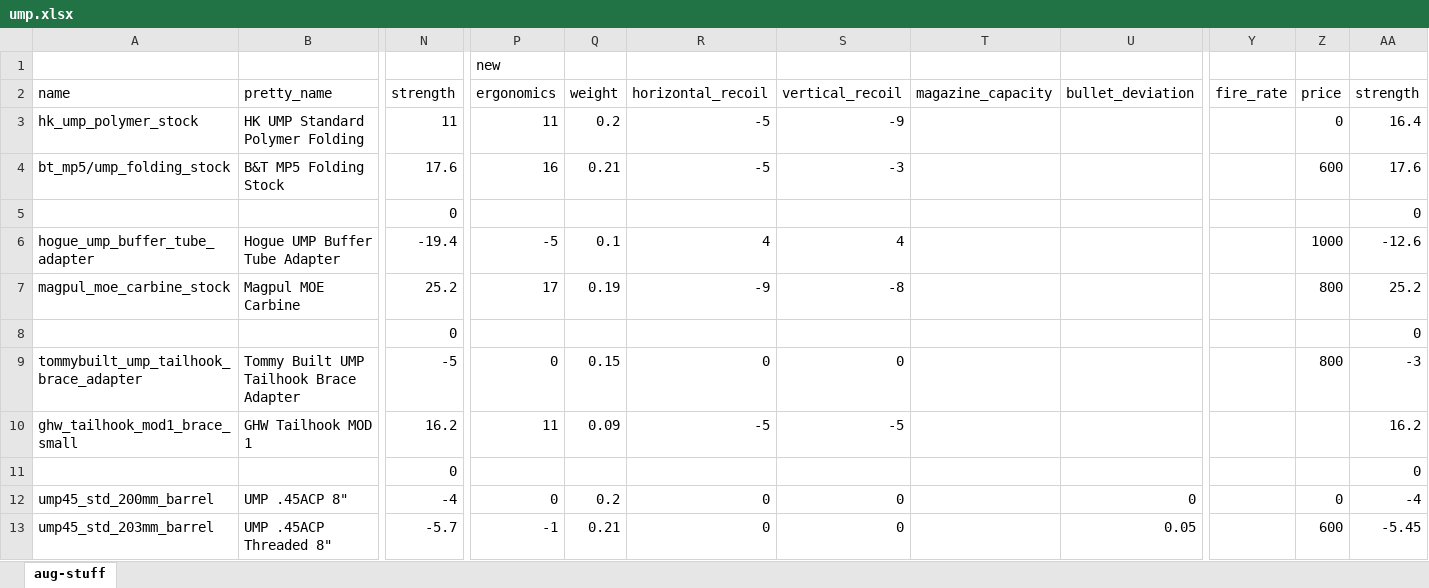
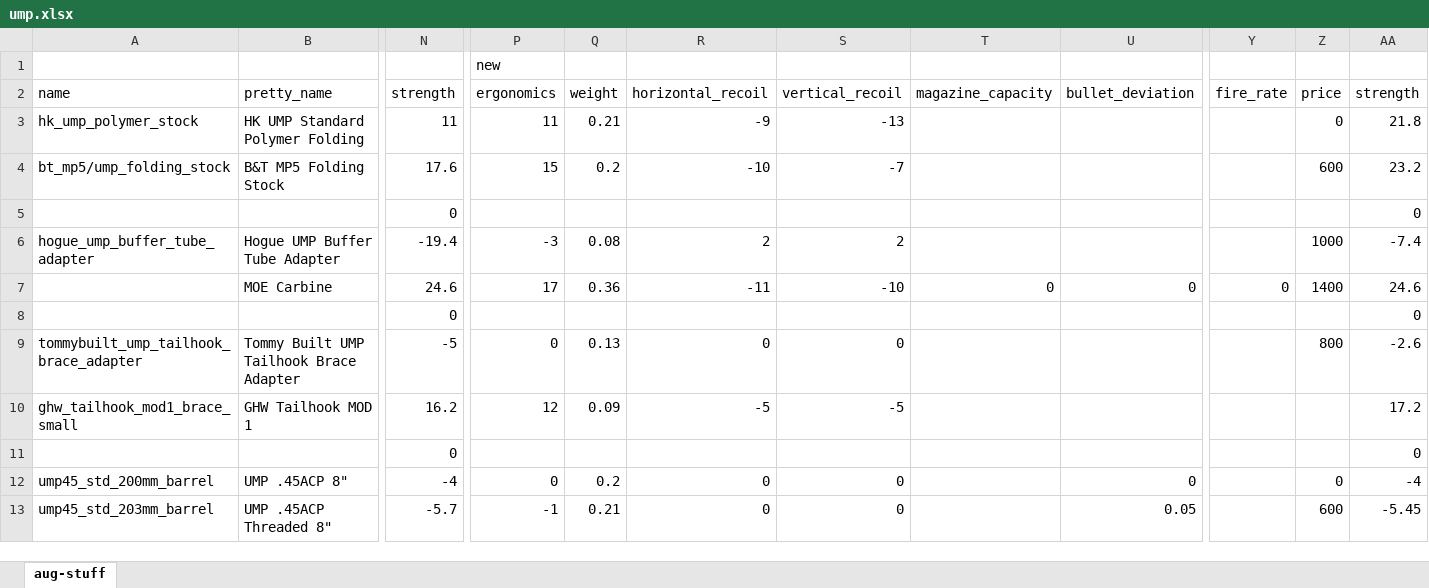
Before and after one commit to refact0r/deadline-balancing, an Excel workbook: changes/ump.xlsx, sheet aug-stuff, drawn as a sheet; only a part is shown, gaps mark what is left out; values as stored, in another font and other column widths than the file's, no borders; removed rows and columns are numbered as before the commit, all else as after; rows hold the shown columns only; the diff names each change by its address in the sheet, - before the commit and + after, or states it on an @@ line.

Commit message:
punish no stock ump more

```diff
--- a/changes/ump.xlsx (sheet aug-stuff)
+++ b/changes/ump.xlsx (sheet aug-stuff)
-Q3 (weight): 0.2
+Q3 (weight): 0.21
-R3 (horizontal_recoil): -5
+R3 (horizontal_recoil): -9
-S3 (vertical_recoil): -9
+S3 (vertical_recoil): -13
-AA3 (strength): 16.4
+AA3 (strength): 21.8
-P4 (ergonomics): 16
+P4 (ergonomics): 15
-Q4 (weight): 0.21
+Q4 (weight): 0.2
-R4 (horizontal_recoil): -5
+R4 (horizontal_recoil): -10
-S4 (vertical_recoil): -3
+S4 (vertical_recoil): -7
-AA4 (strength): 17.6
+AA4 (strength): 23.2
-P6 (ergonomics): -5
+P6 (ergonomics): -3
-Q6 (weight): 0.1
+Q6 (weight): 0.08
-R6 (horizontal_recoil): 4
+R6 (horizontal_recoil): 2
-S6 (vertical_recoil): 4
+S6 (vertical_recoil): 2
-AA6 (strength): -12.6
+AA6 (strength): -7.4
-row 7: magpul_moe_carbine_stock | Magpul MOE Carbine | 25.2 | 17 | 0.19 | -9 | -8 |  |  |  | 800 | 25.2
+row 7:  | MOE Carbine | 24.6 | 17 | 0.36 | -11 | -10 | 0 | 0 | 0 | 1400 | 24.6
-Q9 (weight): 0.15
+Q9 (weight): 0.13
-AA9 (strength): -3
+AA9 (strength): -2.6
-P10 (ergonomics): 11
+P10 (ergonomics): 12
-AA10 (strength): 16.2
+AA10 (strength): 17.2
```
Also changed, not shown: 3 other files.
